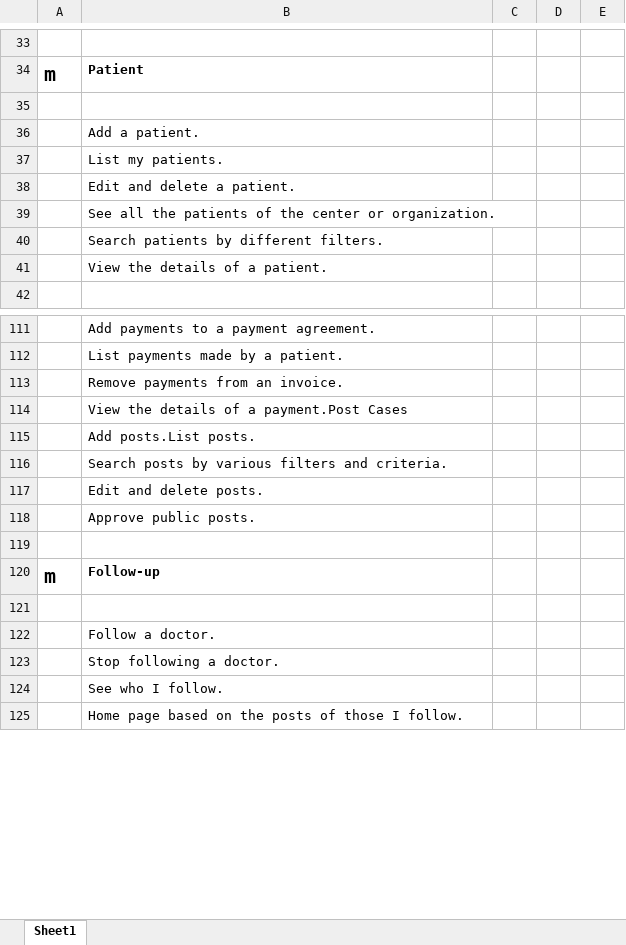
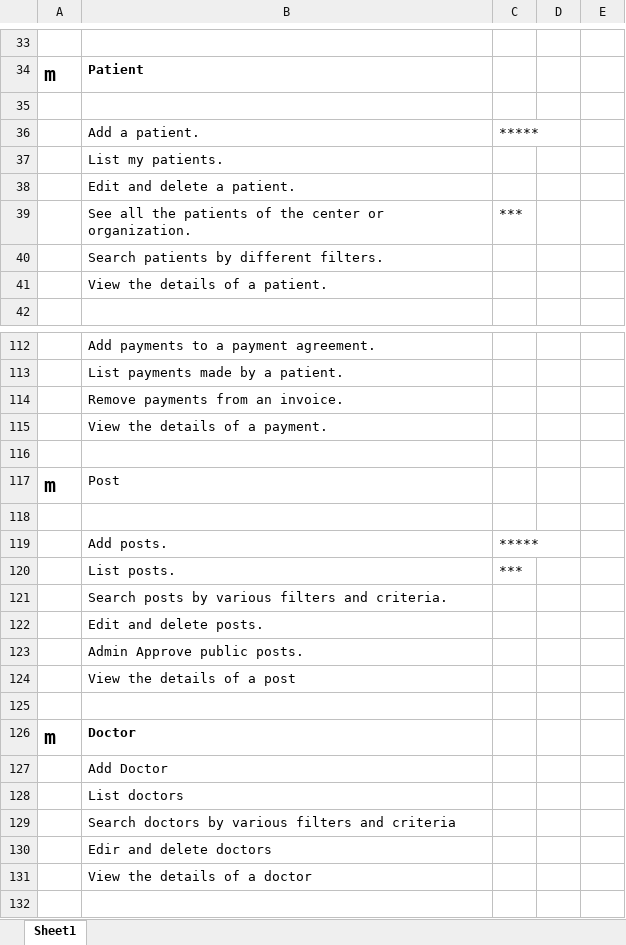
Before and after one commit to sgermosen/OpenMersyCore, an Excel workbook: _Vision.xlsx, sheet Sheet1, drawn as a sheet; only a part is shown, gaps mark what is left out; the shorter side is filled out with more unchanged rows; values as stored, in another font and other column widths than the file's, no borders; addresses are those after the commit; the diff covers the shown part only; the diff names each change by its address in the sheet, - before the commit and + after, or states it on an @@ line.

```diff
--- a/_Vision.xlsx (sheet Sheet1)
+++ b/_Vision.xlsx (sheet Sheet1)
-C36: (empty)
+C36: *****
-C39: (empty)
+C39: ***
-B115: View the details of a payment.Post Cases
+B115: View the details of a payment.
-B116: Add posts.List posts.
+B116: (empty)
+row 117: m | Post
+row 118: (empty)
+row 119:  | Add posts. | *****
+row 120:  | List posts. | ***
-B123: Approve public posts.
+B123: Admin Approve public posts.
+row 124:  | View the details of a post
+row 125: (empty)
+row 126: m | Doctor
+row 127:  | Add Doctor
+row 128:  | List doctors
+row 129:  | Search doctors by various filters and criteria
+row 130:  | Edir and delete doctors
+row 131:  | View the details of a doctor
```
Also changed, not shown: 14 added rows, 2 removed rows, 9 moved rows and 2 edited cells elsewhere in this sheet, 24 other files.
